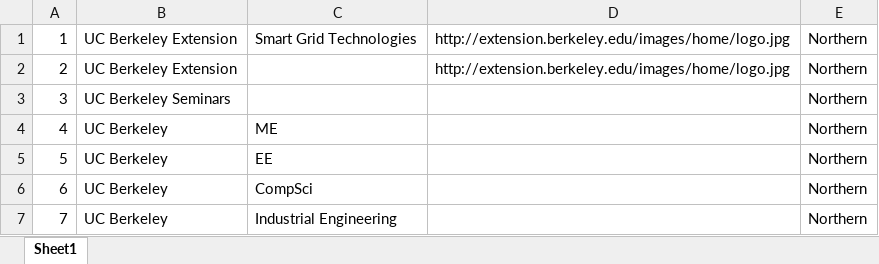
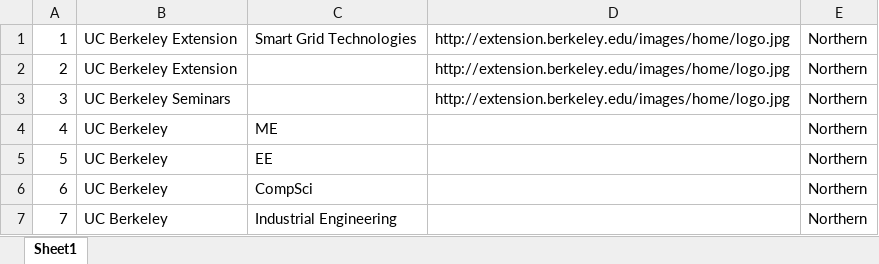
Before and after one commit to xitosu/smartgrid-workforcere, an Excel workbook: smartgrid/dbdata/Spreadsheets/Colleges.xlsx, sheet Sheet1, drawn as a sheet; only a part is shown; values as stored, in another font and other column widths than the file's, no borders; the diff covers the shown part only; the diff names each change by its address in the sheet, - before the commit and + after, or states it on an @@ line.

```diff
--- a/smartgrid/dbdata/Spreadsheets/Colleges.xlsx (sheet Sheet1)
+++ b/smartgrid/dbdata/Spreadsheets/Colleges.xlsx (sheet Sheet1)
-D3: (empty)
+D3: http://extension.berkeley.edu/images/home/logo.jpg
```
Also changed, not shown: 27 added rows and 5 edited cells elsewhere in this sheet, 3 other files.
